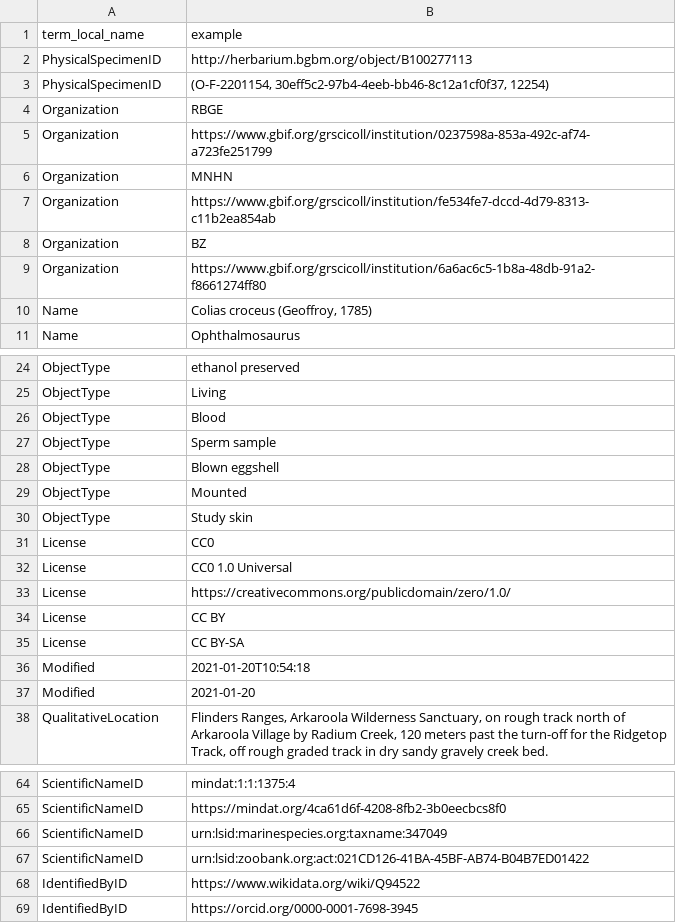
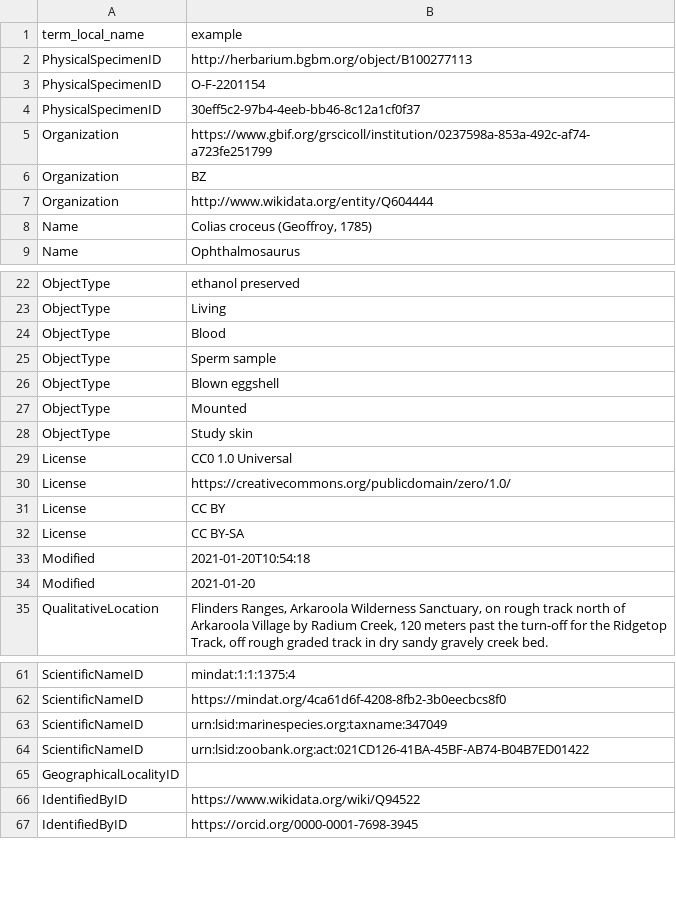
Before and after one commit to magpiedin/stadocgen-development, a TSV file: mids/app/data/output/examples.tsv, drawn as a sheet; only a part is shown, gaps mark what is left out.

```diff
--- a/mids/app/data/output/examples.tsv
+++ b/mids/app/data/output/examples.tsv
@@ -2,9 +2,7 @@ term_local_name	example
 PhysicalSpecimenID	http://herbarium.bgbm.org/object/B100277113
-PhysicalSpecimenID	(O-F-2201154, 30eff5c2-97b4-4eeb-bb46-8c12a1cf0f37, 12254)
-Organization	RBGE
+PhysicalSpecimenID	O-F-2201154
+PhysicalSpecimenID	30eff5c2-97b4-4eeb-bb46-8c12a1cf0f37
 Organization	https://www.gbif.org/grscicoll/institution/0237598a-853a-492c-af74-a723fe251799
-Organization	MNHN
-Organization	 https://www.gbif.org/grscicoll/institution/fe534fe7-dccd-4d79-8313-c11b2ea854ab
 Organization	BZ
-Organization	https://www.gbif.org/grscicoll/institution/6a6ac6c5-1b8a-48db-91a2-f8661274ff80
+Organization	http://www.wikidata.org/entity/Q604444
 Name	Colias croceus (Geoffroy, 1785)
@@ -30,3 +28,2 @@ ObjectType	Mounted
 ObjectType	Study skin
-License	CC0
 License	CC0 1.0 Universal
@@ -67,2 +64,3 @@ ScientificNameID	urn:lsid:marinespecies.org:taxname:347049
 ScientificNameID	urn:lsid:zoobank.org:act:021CD126-41BA-45BF-AB74-B04B7ED01422
+GeographicalLocalityID	
 IdentifiedByID	https://www.wikidata.org/wiki/Q94522
```
Also changed, not shown: mids/app/data/output/mappings.tsv, mids/app/data/output/master-list.tsv, 56 other files.
